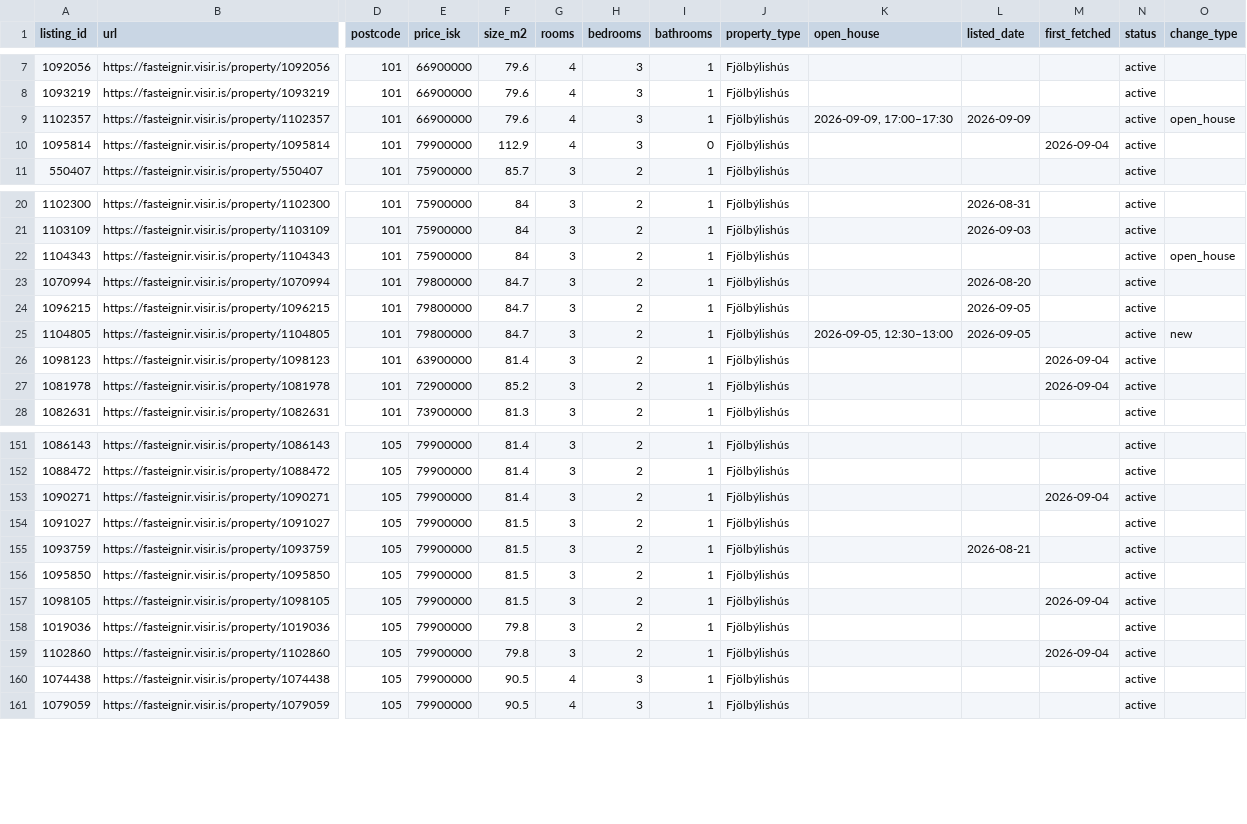
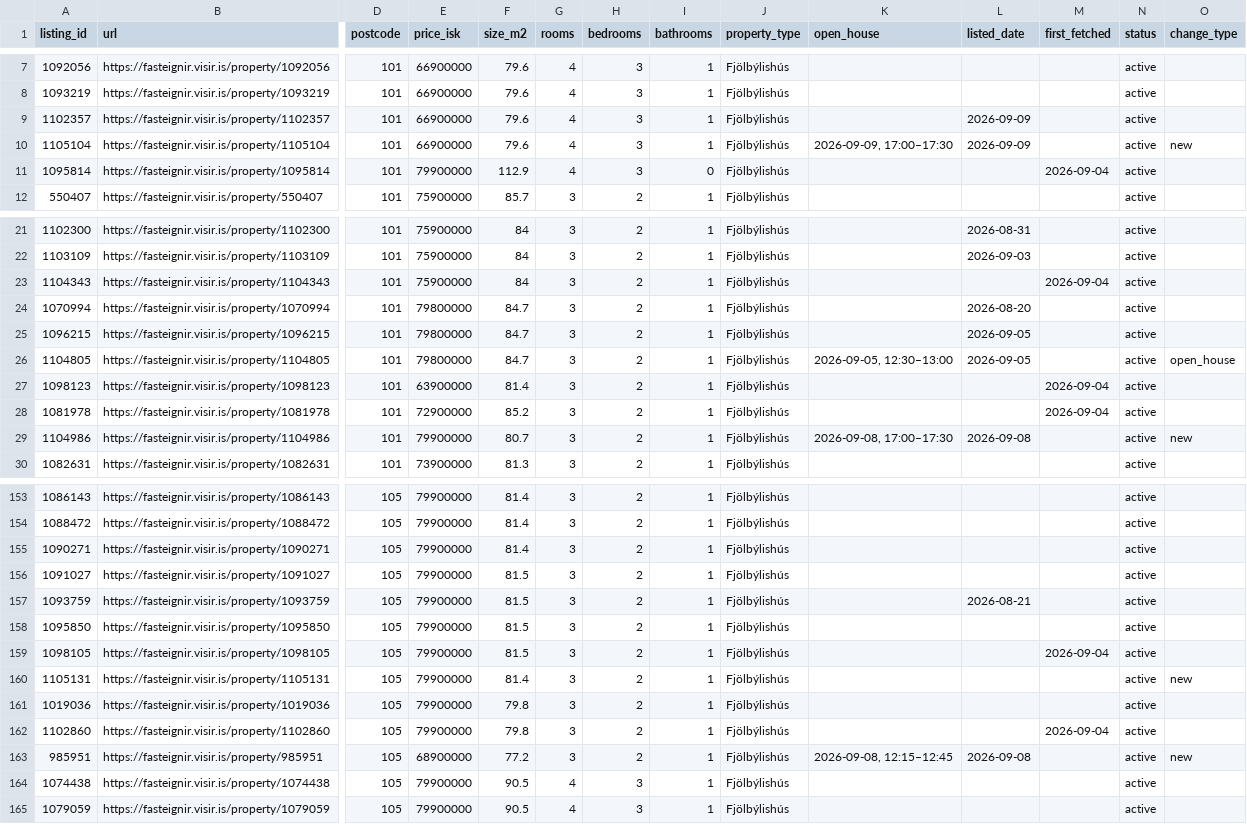
Before and after one commit to alruts/fasteignir-listing-monitor, a CSV file: data/listings.csv, drawn as a sheet; only a part is shown, gaps mark what is left out; addresses are those after the commit; rows hold the shown columns only; the diff covers the shown part only; the diff names each change by its address in the sheet, - before the commit and + after, or states it on an @@ line.

Commit message:
Update house listings

```diff
--- a/data/listings.csv
+++ b/data/listings.csv
-K9 (open_house): 2026-09-09, 17:00–17:30
+K9 (open_house): (empty)
-O9 (change_type): open_house
+O9 (change_type): (empty)
+row 10: 1105104 | https://fasteignir.visir.is/property/1105104 | 101 | 66900000 | 79.6 | 4 | 3 | 1 | Fjölbýlishús | 2026-09-09, 17:00–17:30 | 2026-09-09 |  | active | new
-M23 (first_fetched): (empty)
+M23 (first_fetched): 2026-09-04
-O23 (change_type): open_house
+O23 (change_type): (empty)
-O26 (change_type): new
+O26 (change_type): open_house
+row 29: 1104986 | https://fasteignir.visir.is/property/1104986 | 101 | 79900000 | 80.7 | 3 | 2 | 1 | Fjölbýlishús | 2026-09-08, 17:00–17:30 | 2026-09-08 |  | active | new
-M155 (first_fetched): 2026-09-04
+M155 (first_fetched): (empty)
+row 160: 1105131 | https://fasteignir.visir.is/property/1105131 | 105 | 79900000 | 81.4 | 3 | 2 | 1 | Fjölbýlishús |  |  |  | active | new
+row 163: 985951 | https://fasteignir.visir.is/property/985951 | 105 | 68900000 | 77.2 | 3 | 2 | 1 | Fjölbýlishús | 2026-09-08, 12:15–12:45 | 2026-09-08 |  | active | new
```
Also changed, not shown: 2 added rows and 22 edited cells elsewhere in this file, 2 other files.
